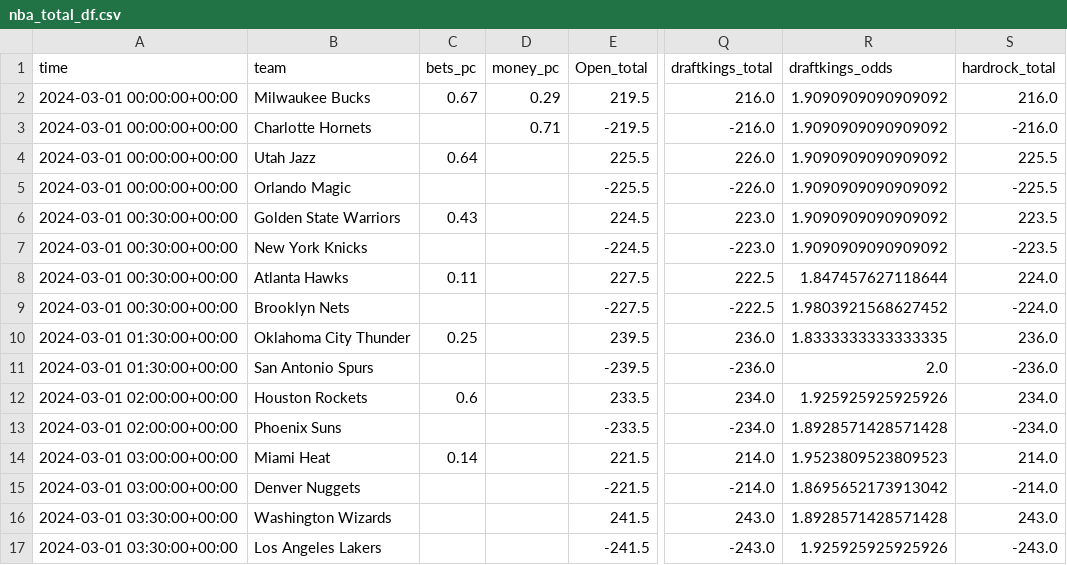
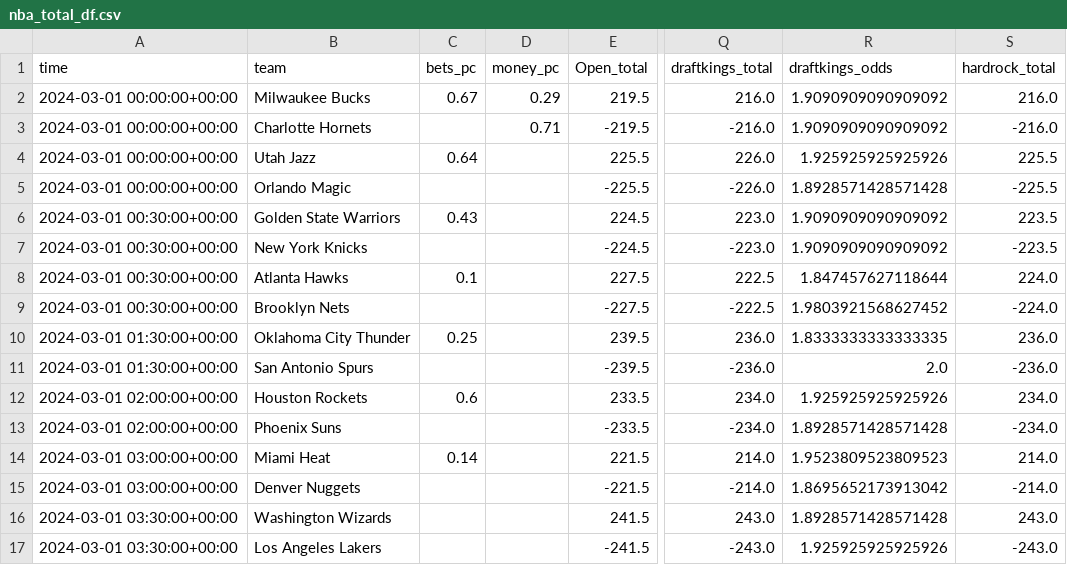
Before and after one commit to Donalcon/reverse_line_movement, a CSV file: nba_total_df.csv, drawn as a sheet; only a part is shown, gaps mark what is left out; the diff names each change by its address in the sheet, - before the commit and + after, or states it on an @@ line.

```diff
--- a/nba_total_df.csv
+++ b/nba_total_df.csv
-R4 (draftkings_odds): 1.9090909090909092
+R4 (draftkings_odds): 1.925925925925926
-R5 (draftkings_odds): 1.9090909090909092
+R5 (draftkings_odds): 1.8928571428571428
-C8 (bets_pc): 0.11
+C8 (bets_pc): 0.1
```
Also changed, not shown: nba_spread_df.csv.
